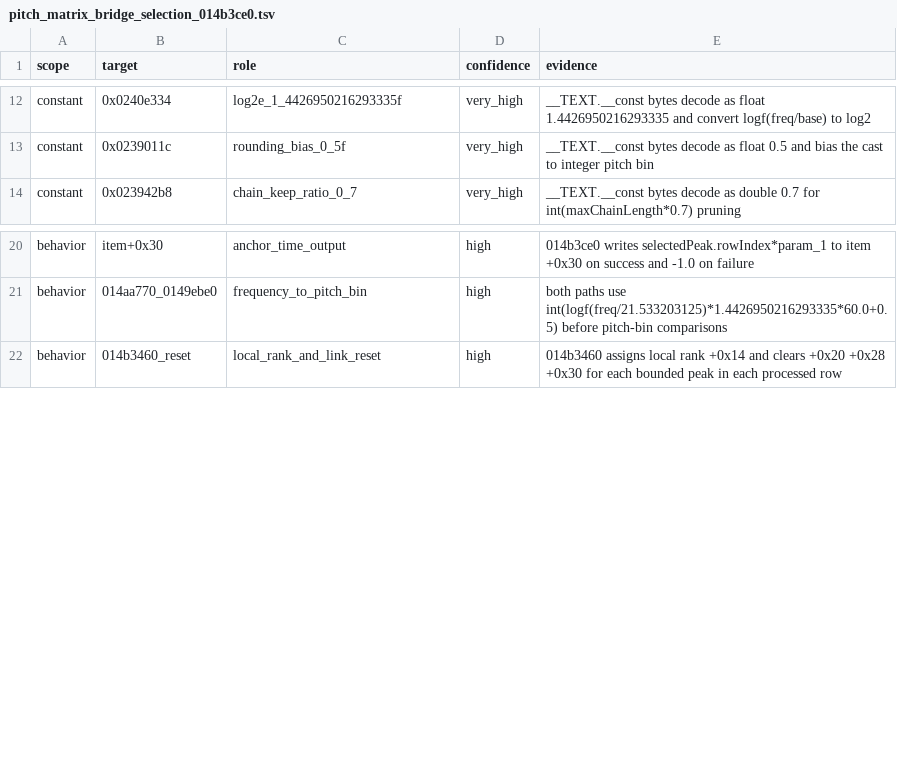
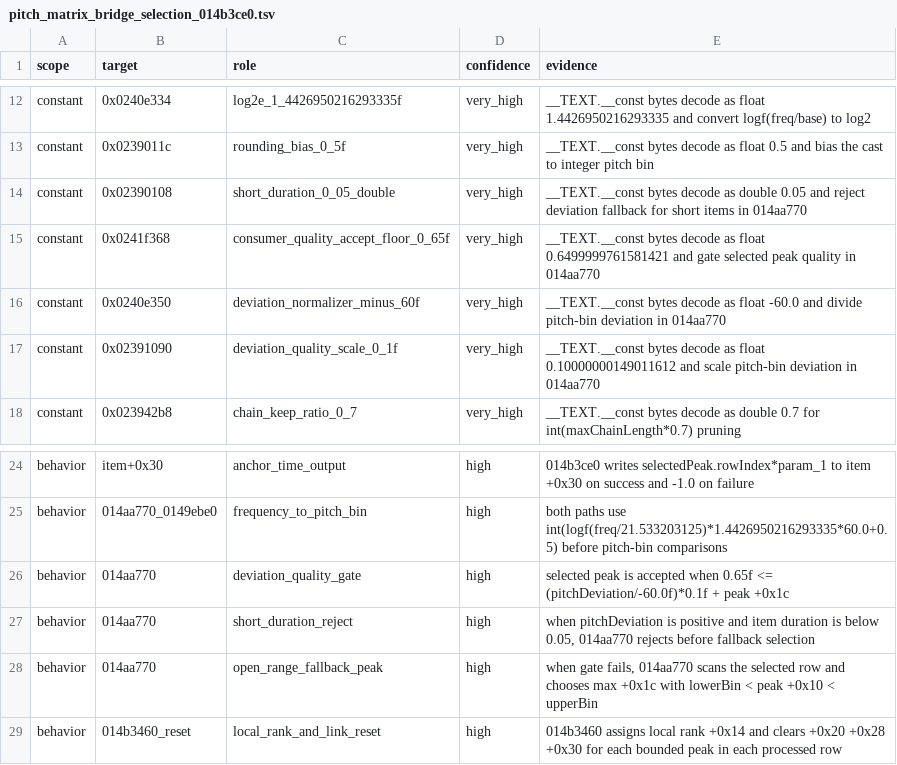
Before and after one commit to MichaelxBelmonte/progettoreverse, a TSV file: data/pitch_matrix_bridge_selection_014b3ce0.tsv, drawn as a sheet; only a part is shown, gaps mark what is left out; the diff names each change by its address in the sheet, - before the commit and + after, or states it on an @@ line.

Commit message:
Add pitch matrix consumer gate subset

```diff
--- a/data/pitch_matrix_bridge_selection_014b3ce0.tsv
+++ b/data/pitch_matrix_bridge_selection_014b3ce0.tsv
+row 14: constant | 0x02390108 | short_duration_0_05_double | very_high | __TEXT.__const bytes decode as double 0.05 and reject deviation fallback for short items in 014aa770
+row 15: constant | 0x0241f368 | consumer_quality_accept_floor_0_65f | very_high | __TEXT.__const bytes decode as float 0.6499999761581421 and gate selected peak quality in 014aa770
+row 16: constant | 0x0240e350 | deviation_normalizer_minus_60f | very_high | __TEXT.__const bytes decode as float -60.0 and divide pitch-bin deviation in 014aa770
+row 17: constant | 0x02391090 | deviation_quality_scale_0_1f | very_high | __TEXT.__const bytes decode as float 0.10000000149011612 and scale pitch-bin deviation in 014aa770
+row 26: behavior | 014aa770 | deviation_quality_gate | high | selected peak is accepted when 0.65f <= (pitchDeviation/-60.0f)*0.1f + peak +0x1c
+row 27: behavior | 014aa770 | short_duration_reject | high | when pitchDeviation is positive and item duration is below 0.05, 014aa770 rejects before fallback selection
+row 28: behavior | 014aa770 | open_range_fallback_peak | high | when gate fails, 014aa770 scans the selected row and chooses max +0x1c with lowerBin < peak +0x10 < upperBin
```
Also changed, not shown: 3 other files.
